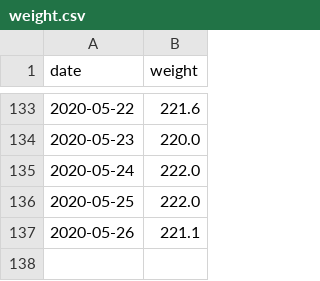
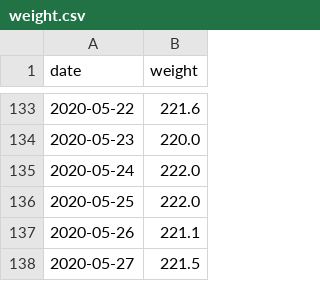
Before and after one commit to grf/d3-data, a CSV file: weight.csv, drawn as a sheet; only a part is shown, gaps mark what is left out; the diff names each change by its address in the sheet, - before the commit and + after, or states it on an @@ line.

Commit message:
update data

```diff
--- a/weight.csv
+++ b/weight.csv
+row 138: 2020-05-27 | 221.5
```
